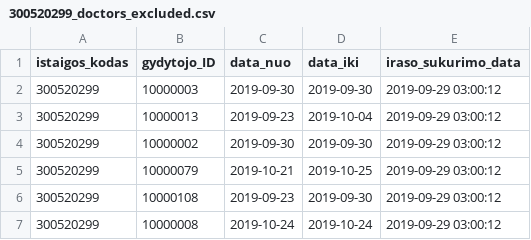
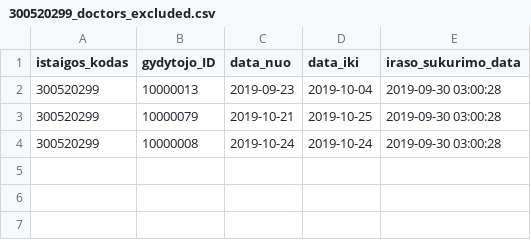
Before and after one commit to vilnius/VRMMC, a CSV file: 300520299_doctors_excluded.csv, drawn as a sheet.

Commit message:
Seimos gydytoju eiliu teikimas 2019-09-30

```diff
--- a/300520299_doctors_excluded.csv
+++ b/300520299_doctors_excluded.csv
@@ -1,7 +1,4 @@
 istaigos_kodas;gydytojo_ID;data_nuo;data_iki;iraso_sukurimo_data
-300520299;10000003;2019-09-30;2019-09-30;2019-09-29 03:00:12
-300520299;10000013;2019-09-23;2019-10-04;2019-09-29 03:00:12
-300520299;10000002;2019-09-30;2019-09-30;2019-09-29 03:00:12
-300520299;10000079;2019-10-21;2019-10-25;2019-09-29 03:00:12
-300520299;10000108;2019-09-23;2019-09-30;2019-09-29 03:00:12
-300520299;10000008;2019-10-24;2019-10-24;2019-09-29 03:00:12
+300520299;10000013;2019-09-23;2019-10-04;2019-09-30 03:00:28
+300520299;10000079;2019-10-21;2019-10-25;2019-09-30 03:00:28
+300520299;10000008;2019-10-24;2019-10-24;2019-09-30 03:00:28
```
